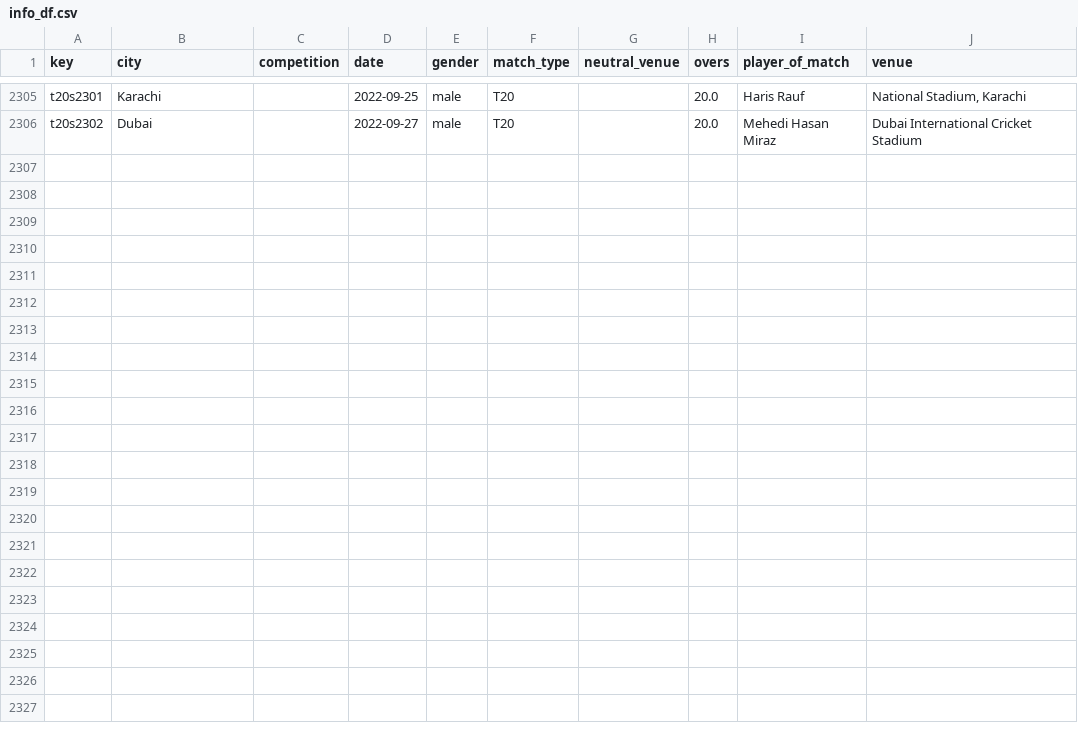
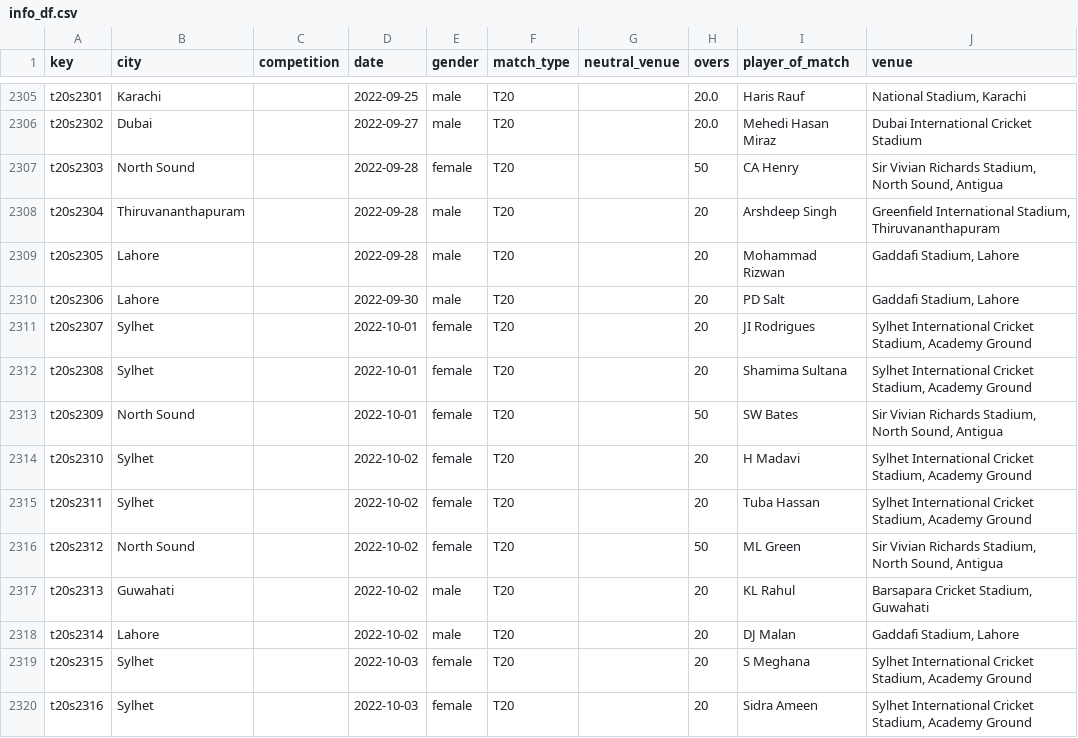
Before and after one commit to sawlachintan/cricket_data, a CSV file: t20s_data/info_df.csv, drawn as a sheet; only a part is shown, gaps mark what is left out.

```diff
--- a/t20s_data/info_df.csv
+++ b/t20s_data/info_df.csv
@@ -2306 +2306,15 @@ t20s2301,Karachi,,2022-09-25,male,T20,,20.0,Haris Rauf,"National Stadium, Karach
 t20s2302,Dubai,,2022-09-27,male,T20,,20.0,Mehedi Hasan Miraz,Dubai International Cricket Stadium
+t20s2303,North Sound,,2022-09-28,female,T20,,50,CA Henry,"Sir Vivian Richards Stadium, North Sound, Antigua"
+t20s2304,Thiruvananthapuram,,2022-09-28,male,T20,,20,Arshdeep Singh,"Greenfield International Stadium, Thiruvananthapuram"
+t20s2305,Lahore,,2022-09-28,male,T20,,20,Mohammad Rizwan,"Gaddafi Stadium, Lahore"
+t20s2306,Lahore,,2022-09-30,male,T20,,20,PD Salt,"Gaddafi Stadium, Lahore"
+t20s2307,Sylhet,,2022-10-01,female,T20,,20,JI Rodrigues,"Sylhet International Cricket Stadium, Academy Ground"
+t20s2308,Sylhet,,2022-10-01,female,T20,,20,Shamima Sultana,"Sylhet International Cricket Stadium, Academy Ground"
+t20s2309,North Sound,,2022-10-01,female,T20,,50,SW Bates,"Sir Vivian Richards Stadium, North Sound, Antigua"
+t20s2310,Sylhet,,2022-10-02,female,T20,,20,H Madavi,"Sylhet International Cricket Stadium, Academy Ground"
+t20s2311,Sylhet,,2022-10-02,female,T20,,20,Tuba Hassan,"Sylhet International Cricket Stadium, Academy Ground"
+t20s2312,North Sound,,2022-10-02,female,T20,,50,ML Green,"Sir Vivian Richards Stadium, North Sound, Antigua"
+t20s2313,Guwahati,,2022-10-02,male,T20,,20,KL Rahul,"Barsapara Cricket Stadium, Guwahati"
+t20s2314,Lahore,,2022-10-02,male,T20,,20,DJ Malan,"Gaddafi Stadium, Lahore"
+t20s2315,Sylhet,,2022-10-03,female,T20,,20,S Meghana,"Sylhet International Cricket Stadium, Academy Ground"
+t20s2316,Sylhet,,2022-10-03,female,T20,,20,Sidra Ameen,"Sylhet International Cricket Stadium, Academy Ground"
```
Also changed, not shown: cpl_data/info_df.csv, t20s_data/outcome_df.csv, 14 other files.
